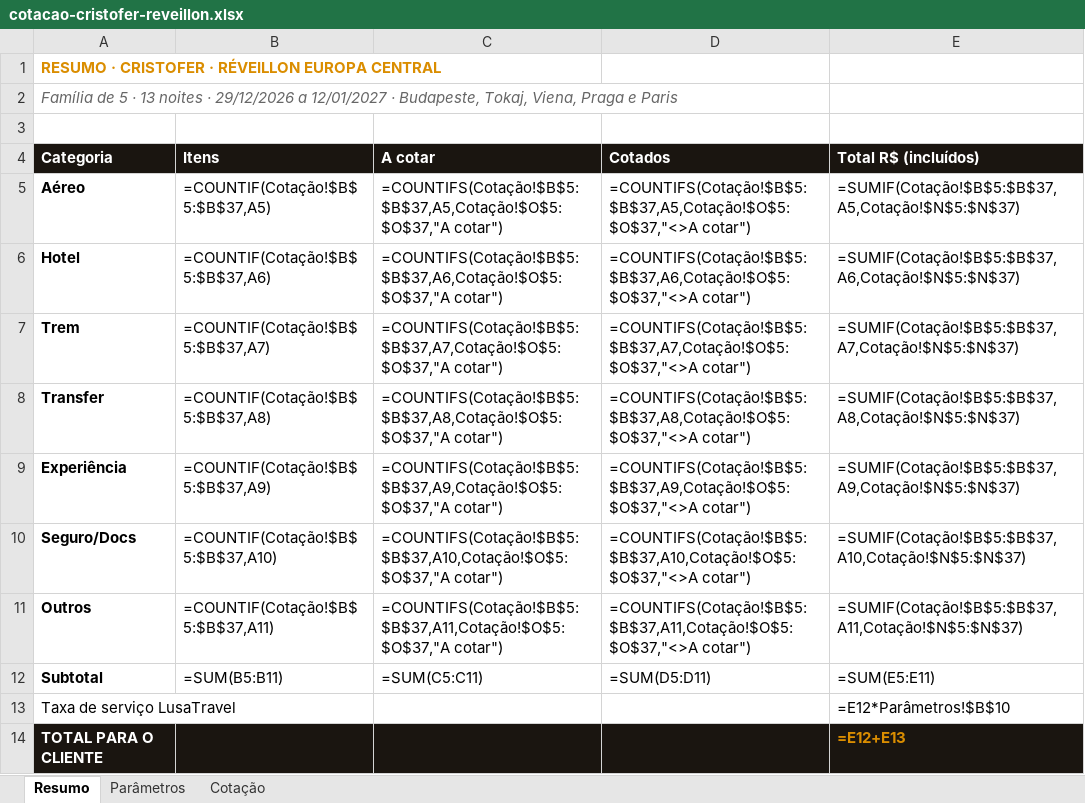
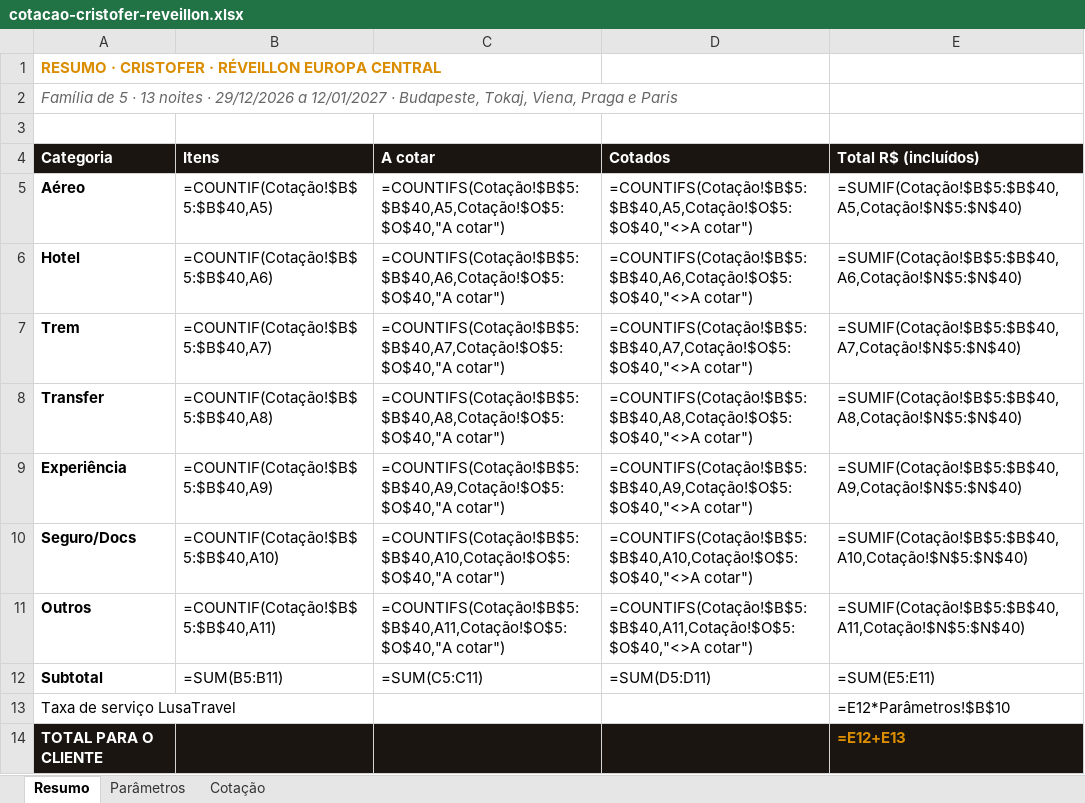
Before and after one commit to atendimentolusatravel-lab/travel, an Excel workbook: cotacao-cristofer-reveillon.xlsx, sheet Resumo, drawn as a sheet; only a part is shown; values as stored, in another font and other column widths than the file's, no borders; formulas without a stored value are shown as written; the diff names each change by its address in the sheet, - before the commit and + after, or states it on an @@ line.

```diff
--- a/cotacao-cristofer-reveillon.xlsx (sheet Resumo)
+++ b/cotacao-cristofer-reveillon.xlsx (sheet Resumo)
-B5 (Itens): =COUNTIF(Cotação!$B$5:$B$37,A5)
+B5 (Itens): =COUNTIF(Cotação!$B$5:$B$40,A5)
-C5 (A cotar): =COUNTIFS(Cotação!$B$5:$B$37,A5,Cotação!$O$5:$O$37,"A cotar")
+C5 (A cotar): =COUNTIFS(Cotação!$B$5:$B$40,A5,Cotação!$O$5:$O$40,"A cotar")
-D5 (Cotados): =COUNTIFS(Cotação!$B$5:$B$37,A5,Cotação!$O$5:$O$37,"<>A cotar")
+D5 (Cotados): =COUNTIFS(Cotação!$B$5:$B$40,A5,Cotação!$O$5:$O$40,"<>A cotar")
-E5 (Total R$ (incluídos)): =SUMIF(Cotação!$B$5:$B$37,A5,Cotação!$N$5:$N$37)
+E5 (Total R$ (incluídos)): =SUMIF(Cotação!$B$5:$B$40,A5,Cotação!$N$5:$N$40)
-B6 (Itens): =COUNTIF(Cotação!$B$5:$B$37,A6)
+B6 (Itens): =COUNTIF(Cotação!$B$5:$B$40,A6)
-C6 (A cotar): =COUNTIFS(Cotação!$B$5:$B$37,A6,Cotação!$O$5:$O$37,"A cotar")
+C6 (A cotar): =COUNTIFS(Cotação!$B$5:$B$40,A6,Cotação!$O$5:$O$40,"A cotar")
-D6 (Cotados): =COUNTIFS(Cotação!$B$5:$B$37,A6,Cotação!$O$5:$O$37,"<>A cotar")
+D6 (Cotados): =COUNTIFS(Cotação!$B$5:$B$40,A6,Cotação!$O$5:$O$40,"<>A cotar")
-E6 (Total R$ (incluídos)): =SUMIF(Cotação!$B$5:$B$37,A6,Cotação!$N$5:$N$37)
+E6 (Total R$ (incluídos)): =SUMIF(Cotação!$B$5:$B$40,A6,Cotação!$N$5:$N$40)
-B7 (Itens): =COUNTIF(Cotação!$B$5:$B$37,A7)
+B7 (Itens): =COUNTIF(Cotação!$B$5:$B$40,A7)
-C7 (A cotar): =COUNTIFS(Cotação!$B$5:$B$37,A7,Cotação!$O$5:$O$37,"A cotar")
+C7 (A cotar): =COUNTIFS(Cotação!$B$5:$B$40,A7,Cotação!$O$5:$O$40,"A cotar")
-D7 (Cotados): =COUNTIFS(Cotação!$B$5:$B$37,A7,Cotação!$O$5:$O$37,"<>A cotar")
+D7 (Cotados): =COUNTIFS(Cotação!$B$5:$B$40,A7,Cotação!$O$5:$O$40,"<>A cotar")
-E7 (Total R$ (incluídos)): =SUMIF(Cotação!$B$5:$B$37,A7,Cotação!$N$5:$N$37)
+E7 (Total R$ (incluídos)): =SUMIF(Cotação!$B$5:$B$40,A7,Cotação!$N$5:$N$40)
-B8 (Itens): =COUNTIF(Cotação!$B$5:$B$37,A8)
+B8 (Itens): =COUNTIF(Cotação!$B$5:$B$40,A8)
-C8 (A cotar): =COUNTIFS(Cotação!$B$5:$B$37,A8,Cotação!$O$5:$O$37,"A cotar")
+C8 (A cotar): =COUNTIFS(Cotação!$B$5:$B$40,A8,Cotação!$O$5:$O$40,"A cotar")
-D8 (Cotados): =COUNTIFS(Cotação!$B$5:$B$37,A8,Cotação!$O$5:$O$37,"<>A cotar")
+D8 (Cotados): =COUNTIFS(Cotação!$B$5:$B$40,A8,Cotação!$O$5:$O$40,"<>A cotar")
-E8 (Total R$ (incluídos)): =SUMIF(Cotação!$B$5:$B$37,A8,Cotação!$N$5:$N$37)
+E8 (Total R$ (incluídos)): =SUMIF(Cotação!$B$5:$B$40,A8,Cotação!$N$5:$N$40)
-B9 (Itens): =COUNTIF(Cotação!$B$5:$B$37,A9)
+B9 (Itens): =COUNTIF(Cotação!$B$5:$B$40,A9)
-C9 (A cotar): =COUNTIFS(Cotação!$B$5:$B$37,A9,Cotação!$O$5:$O$37,"A cotar")
+C9 (A cotar): =COUNTIFS(Cotação!$B$5:$B$40,A9,Cotação!$O$5:$O$40,"A cotar")
-D9 (Cotados): =COUNTIFS(Cotação!$B$5:$B$37,A9,Cotação!$O$5:$O$37,"<>A cotar")
+D9 (Cotados): =COUNTIFS(Cotação!$B$5:$B$40,A9,Cotação!$O$5:$O$40,"<>A cotar")
-E9 (Total R$ (incluídos)): =SUMIF(Cotação!$B$5:$B$37,A9,Cotação!$N$5:$N$37)
+E9 (Total R$ (incluídos)): =SUMIF(Cotação!$B$5:$B$40,A9,Cotação!$N$5:$N$40)
-B10 (Itens): =COUNTIF(Cotação!$B$5:$B$37,A10)
+B10 (Itens): =COUNTIF(Cotação!$B$5:$B$40,A10)
-C10 (A cotar): =COUNTIFS(Cotação!$B$5:$B$37,A10,Cotação!$O$5:$O$37,"A cotar")
+C10 (A cotar): =COUNTIFS(Cotação!$B$5:$B$40,A10,Cotação!$O$5:$O$40,"A cotar")
-D10 (Cotados): =COUNTIFS(Cotação!$B$5:$B$37,A10,Cotação!$O$5:$O$37,"<>A cotar")
+D10 (Cotados): =COUNTIFS(Cotação!$B$5:$B$40,A10,Cotação!$O$5:$O$40,"<>A cotar")
-E10 (Total R$ (incluídos)): =SUMIF(Cotação!$B$5:$B$37,A10,Cotação!$N$5:$N$37)
+E10 (Total R$ (incluídos)): =SUMIF(Cotação!$B$5:$B$40,A10,Cotação!$N$5:$N$40)
-B11 (Itens): =COUNTIF(Cotação!$B$5:$B$37,A11)
+B11 (Itens): =COUNTIF(Cotação!$B$5:$B$40,A11)
-C11 (A cotar): =COUNTIFS(Cotação!$B$5:$B$37,A11,Cotação!$O$5:$O$37,"A cotar")
+C11 (A cotar): =COUNTIFS(Cotação!$B$5:$B$40,A11,Cotação!$O$5:$O$40,"A cotar")
-D11 (Cotados): =COUNTIFS(Cotação!$B$5:$B$37,A11,Cotação!$O$5:$O$37,"<>A cotar")
+D11 (Cotados): =COUNTIFS(Cotação!$B$5:$B$40,A11,Cotação!$O$5:$O$40,"<>A cotar")
-E11 (Total R$ (incluídos)): =SUMIF(Cotação!$B$5:$B$37,A11,Cotação!$N$5:$N$37)
+E11 (Total R$ (incluídos)): =SUMIF(Cotação!$B$5:$B$40,A11,Cotação!$N$5:$N$40)
```
Also changed, not shown: sheet Cotação, 2 other files.
